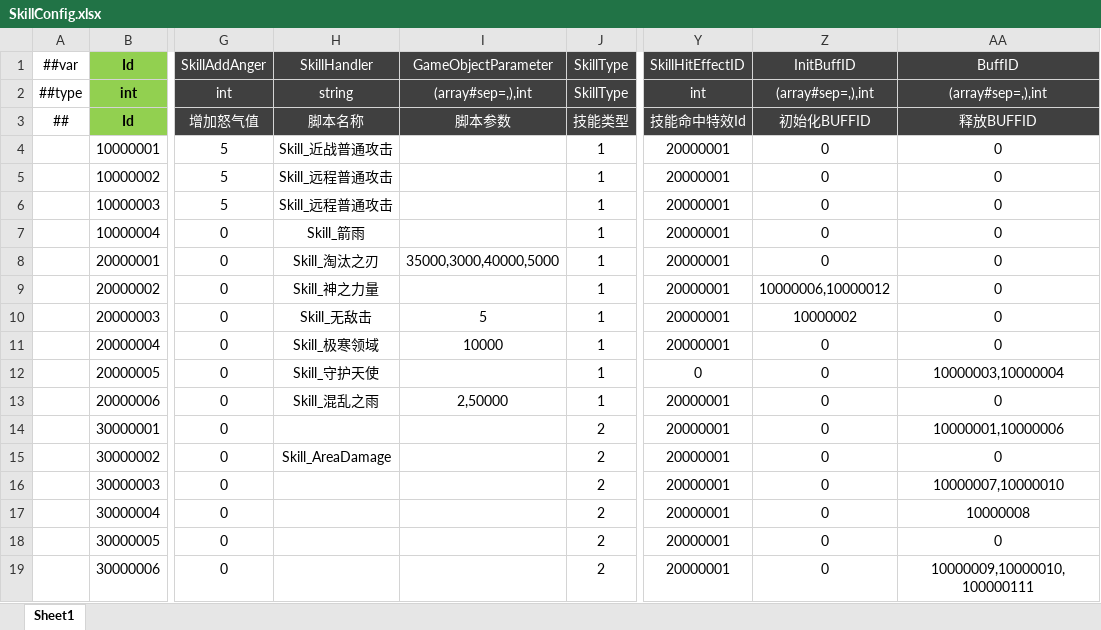
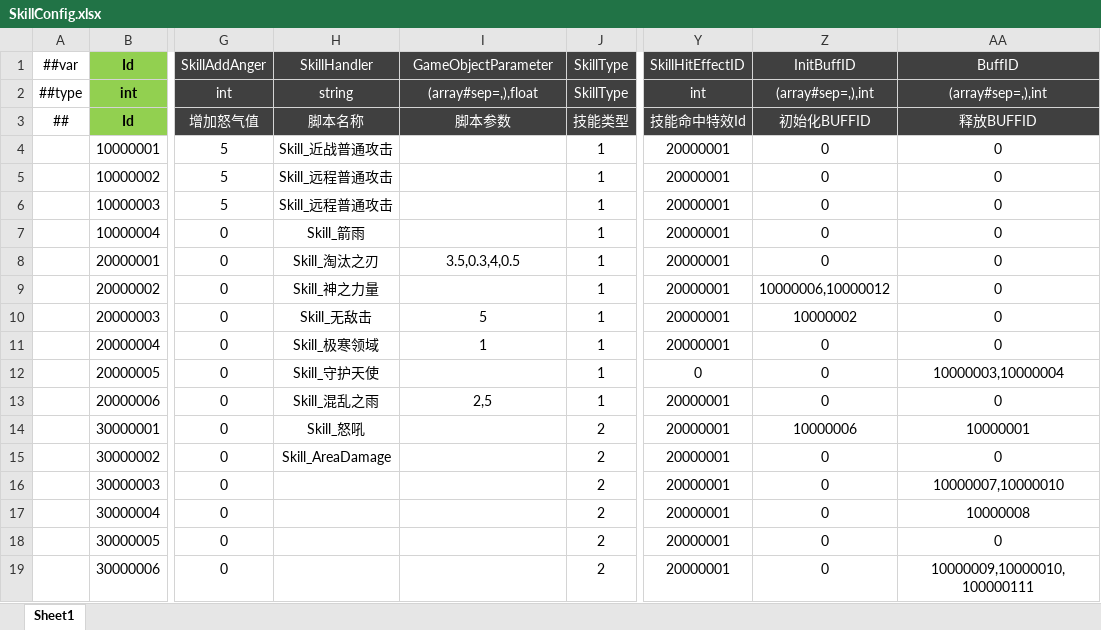
Before and after one commit to csyinghuochong/miniprogram_1, an Excel workbook: Unity/Assets/Config/Excel/SkillConfig.xlsx, sheet Sheet1, drawn as a sheet; only a part is shown, gaps mark what is left out; values as stored, in another font and other column widths than the file's, no borders; the diff names each change by its address in the sheet, - before the commit and + after, or states it on an @@ line.

```diff
--- a/Unity/Assets/Config/Excel/SkillConfig.xlsx (sheet Sheet1)
+++ b/Unity/Assets/Config/Excel/SkillConfig.xlsx (sheet Sheet1)
-I2 (GameObjectParameter): (array#sep=,),int
+I2 (GameObjectParameter): (array#sep=,),float
-I8 (GameObjectParameter): 35000,3000,40000,5000
+I8 (GameObjectParameter): 3.5,0.3,4,0.5
-I11 (GameObjectParameter): 10000
+I11 (GameObjectParameter): 1
-I13 (GameObjectParameter): 2,50000
+I13 (GameObjectParameter): 2,5
-H14 (SkillHandler): (empty)
+H14 (SkillHandler): Skill_怒吼
-Z14 (InitBuffID): 0
+Z14 (InitBuffID): 10000006
-AA14 (BuffID): 10000001,10000006
+AA14 (BuffID): 10000001
```
Also changed, not shown: Unity/Assets/Config/Excel/BuffConfig.xlsx, Unity/Assets/Config/Excel/__enums__.xlsx, 30 other files.
